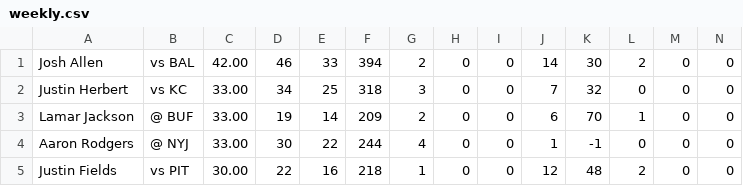
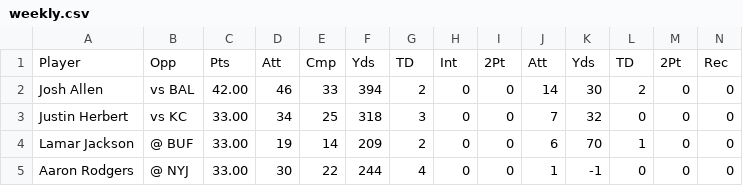
Before and after one commit to Nate-Cheney/CIS-105-FinalProject, a CSV file: data/weekly.csv, drawn as a sheet; only a part is shown; the shorter side is filled out with more unchanged rows; rows hold the shown columns only; the diff names each change by its address in the sheet, - before the commit and + after, or states it on an @@ line.

Commit message:
Added header to weekly

```diff
--- a/data/weekly.csv
+++ b/data/weekly.csv
+row 1: Player | Opp | Pts | Att | Cmp | Yds | TD | Int | 2Pt | Att | Yds | TD | 2Pt | Rec
```
